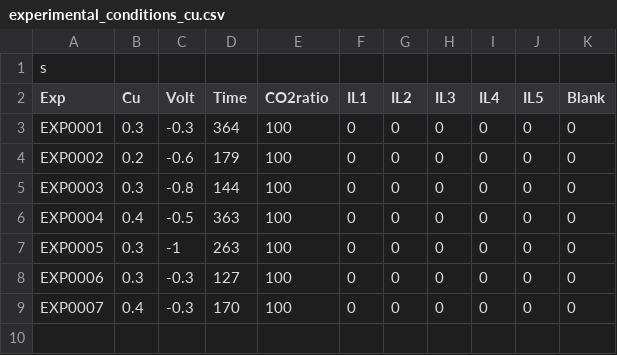
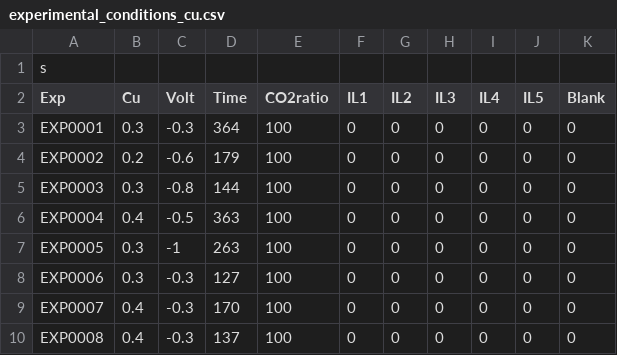
Before and after one commit to ann2588/Autonomous-Explorer, a CSV file: Closed_Loop_Platform/experimental_conditions_cu.csv, drawn as a sheet; the diff names each change by its address in the sheet, - before the commit and + after, or states it on an @@ line.

```diff
--- a/Closed_Loop_Platform/experimental_conditions_cu.csv
+++ b/Closed_Loop_Platform/experimental_conditions_cu.csv
+row 10: EXP0008 | 0.4 | -0.3 | 137 | 100 | 0 | 0 | 0 | 0 | 0 | 0
```
Also changed, not shown: Closed_Loop_Platform/updated_objective_data_cu.csv, 2 other files.
